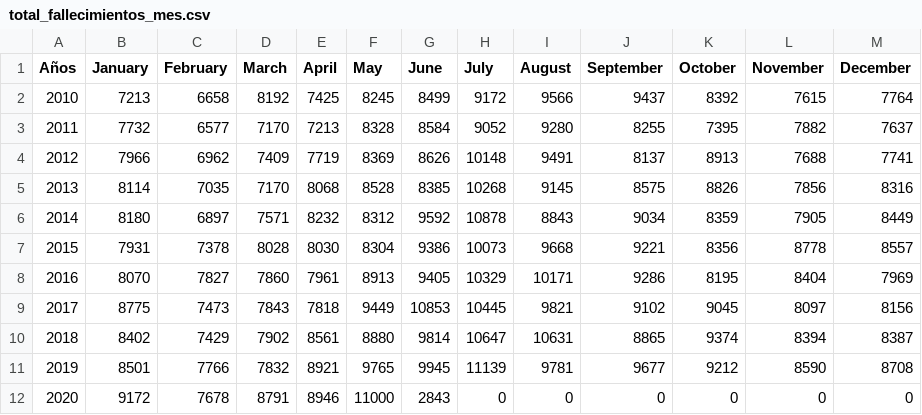
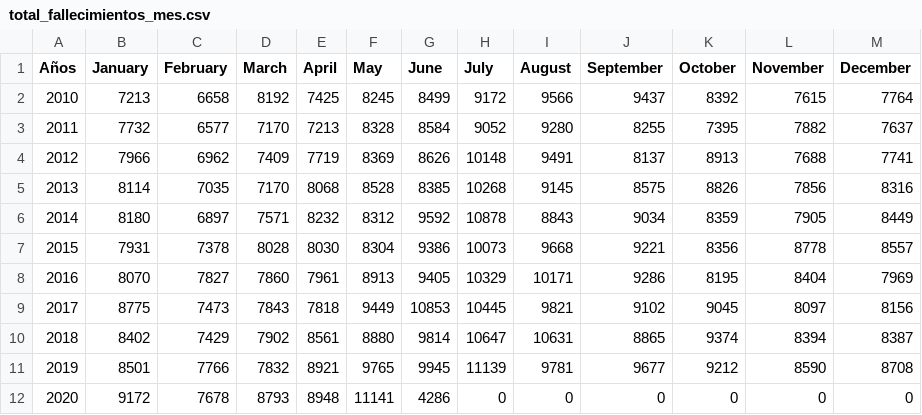
Before and after one commit to rodrigorm93/Datos-Chile, a CSV file: Total-Defunciones/total_fallecimientos_mes.csv, drawn as a sheet.

Commit message:
act

```diff
--- a/Total-Defunciones/total_fallecimientos_mes.csv
+++ b/Total-Defunciones/total_fallecimientos_mes.csv
@@ -11,2 +11,2 @@ Años,January,February,March,April,May,June,July,August,September,October,Novemb
 2019,8501,7766,7832,8921,9765,9945,11139,9781,9677,9212,8590,8708
-2020,9172,7678,8791,8946,11000,2843,0,0,0,0,0,0
+2020,9172,7678,8793,8948,11141,4286,0,0,0,0,0,0
```
